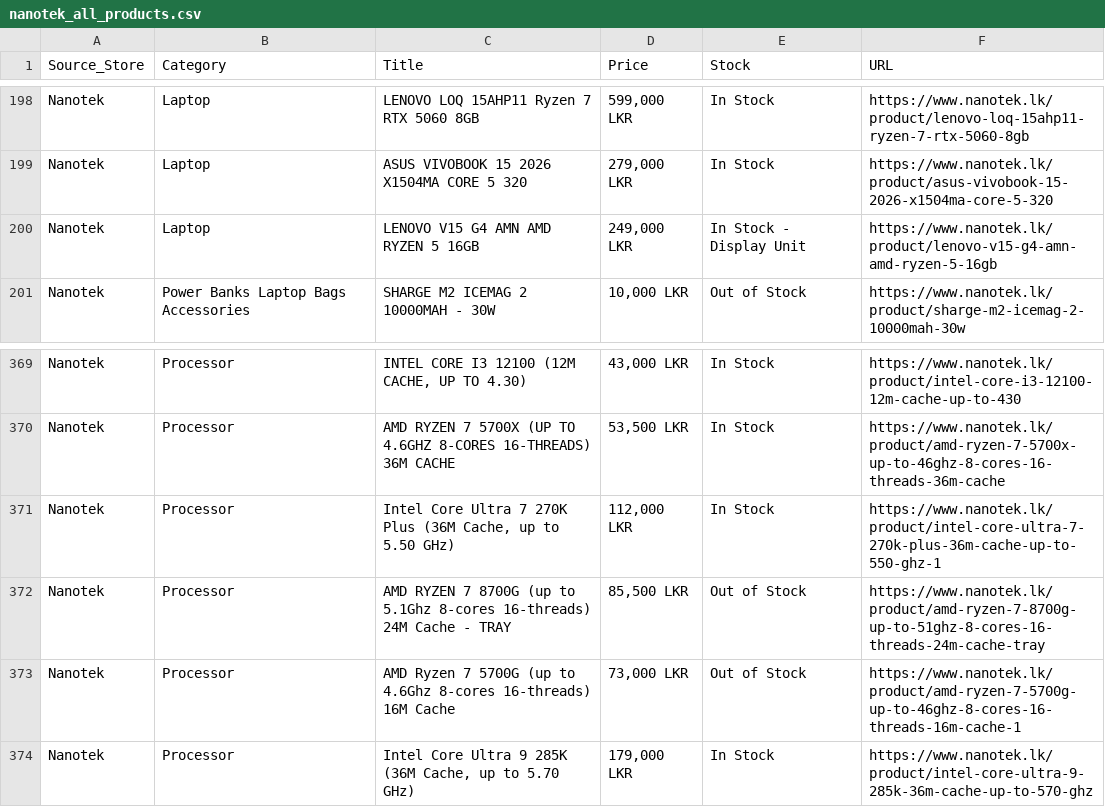
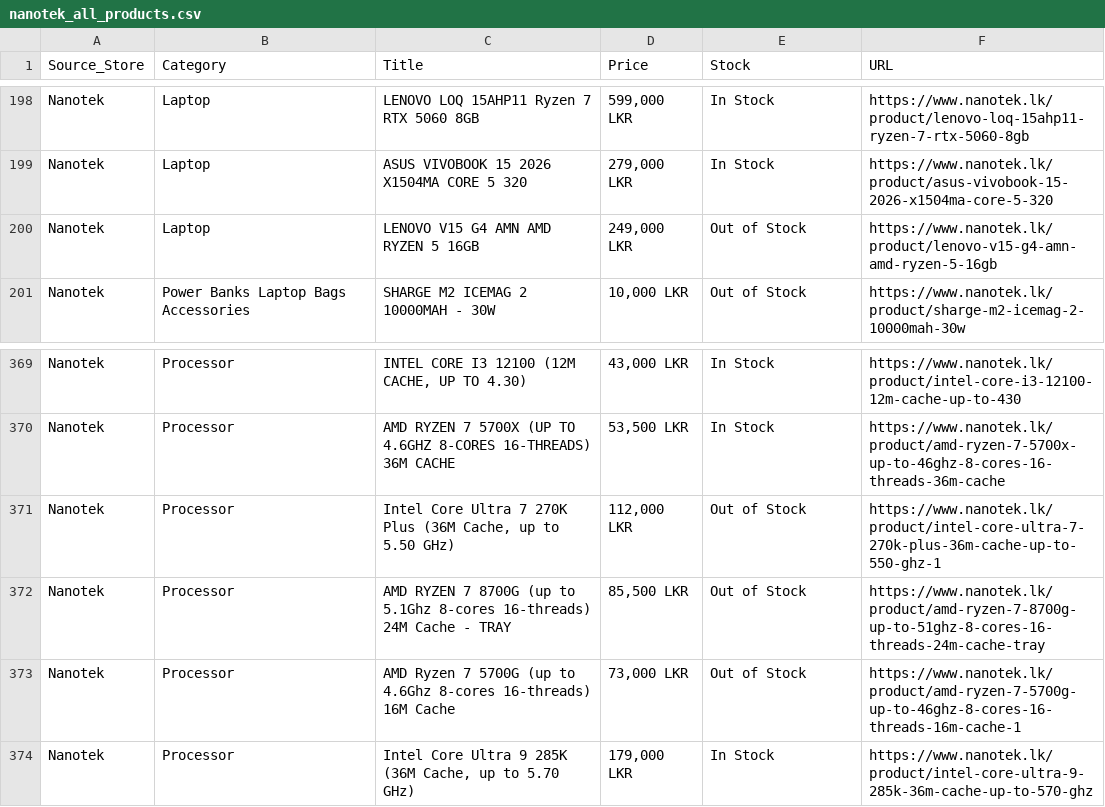
Before and after one commit to ChalanaDilshan/rig-recon, a CSV file: data/raw/nanotek_all_products.csv, drawn as a sheet; only a part is shown, gaps mark what is left out.

```diff
--- a/data/raw/nanotek_all_products.csv
+++ b/data/raw/nanotek_all_products.csv
@@ -199,3 +199,3 @@ Nanotek,Laptop,LENOVO LOQ 15AHP11 Ryzen 7 RTX 5060 8GB,"599,000 LKR",In Stock,ht
 Nanotek,Laptop,ASUS VIVOBOOK 15 2026 X1504MA CORE 5 320,"279,000 LKR",In Stock,https://www.nanotek.lk/product/asus-vivobook-15-2026-x1504ma-core-5-320
-Nanotek,Laptop,LENOVO V15 G4 AMN AMD RYZEN 5 16GB,"249,000 LKR",In Stock - Display Unit,https://www.nanotek.lk/product/lenovo-v15-g4-amn-amd-ryzen-5-16gb
+Nanotek,Laptop,LENOVO V15 G4 AMN AMD RYZEN 5 16GB,"249,000 LKR",Out of Stock,https://www.nanotek.lk/product/lenovo-v15-g4-amn-amd-ryzen-5-16gb
 Nanotek,Power Banks Laptop Bags Accessories,SHARGE M2 ICEMAG 2 10000MAH - 30W,"10,000 LKR",Out of Stock,https://www.nanotek.lk/product/sharge-m2-icemag-2-10000mah-30w
@@ -370,3 +370,3 @@ Nanotek,Processor,"INTEL CORE I3 12100 (12M CACHE, UP TO 4.30)","43,000 LKR",In
 Nanotek,Processor,AMD RYZEN 7 5700X (UP TO 4.6GHZ 8-CORES 16-THREADS) 36M CACHE,"53,500 LKR",In Stock,https://www.nanotek.lk/product/amd-ryzen-7-5700x-up-to-46ghz-8-cores-16-threads-36m-cache
-Nanotek,Processor,"Intel Core Ultra 7 270K Plus (36M Cache, up to 5.50 GHz)","112,000 LKR",In Stock,https://www.nanotek.lk/product/intel-core-ultra-7-270k-plus-36m-cache-up-to-550-ghz-1
+Nanotek,Processor,"Intel Core Ultra 7 270K Plus (36M Cache, up to 5.50 GHz)","112,000 LKR",Out of Stock,https://www.nanotek.lk/product/intel-core-ultra-7-270k-plus-36m-cache-up-to-550-ghz-1
 Nanotek,Processor,AMD RYZEN 7 8700G (up to 5.1Ghz 8-cores 16-threads) 24M Cache - TRAY,"85,500 LKR",Out of Stock,https://www.nanotek.lk/product/amd-ryzen-7-8700g-up-to-51ghz-8-cores-16-threads-24m-cache-tray
```
Also changed, not shown: data/raw/game_street_all_products.csv, data/raw/pc_builders_all_products.csv, 5 other files.
